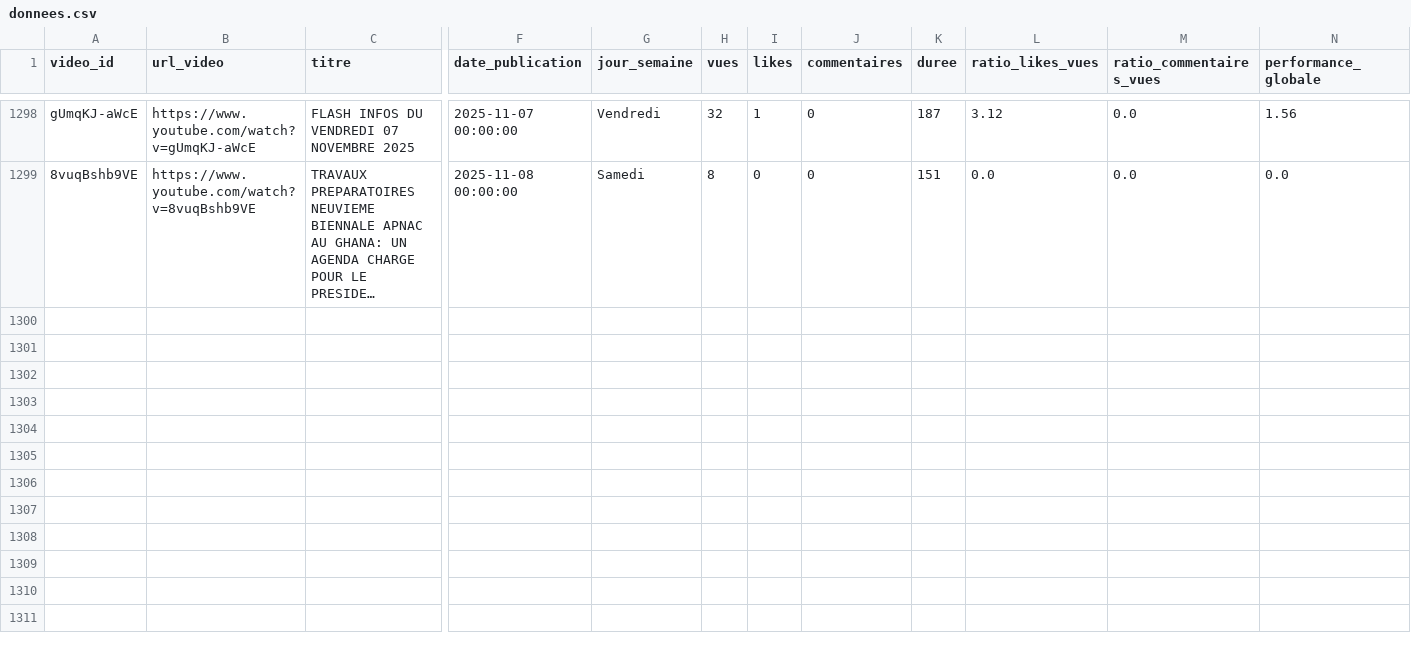
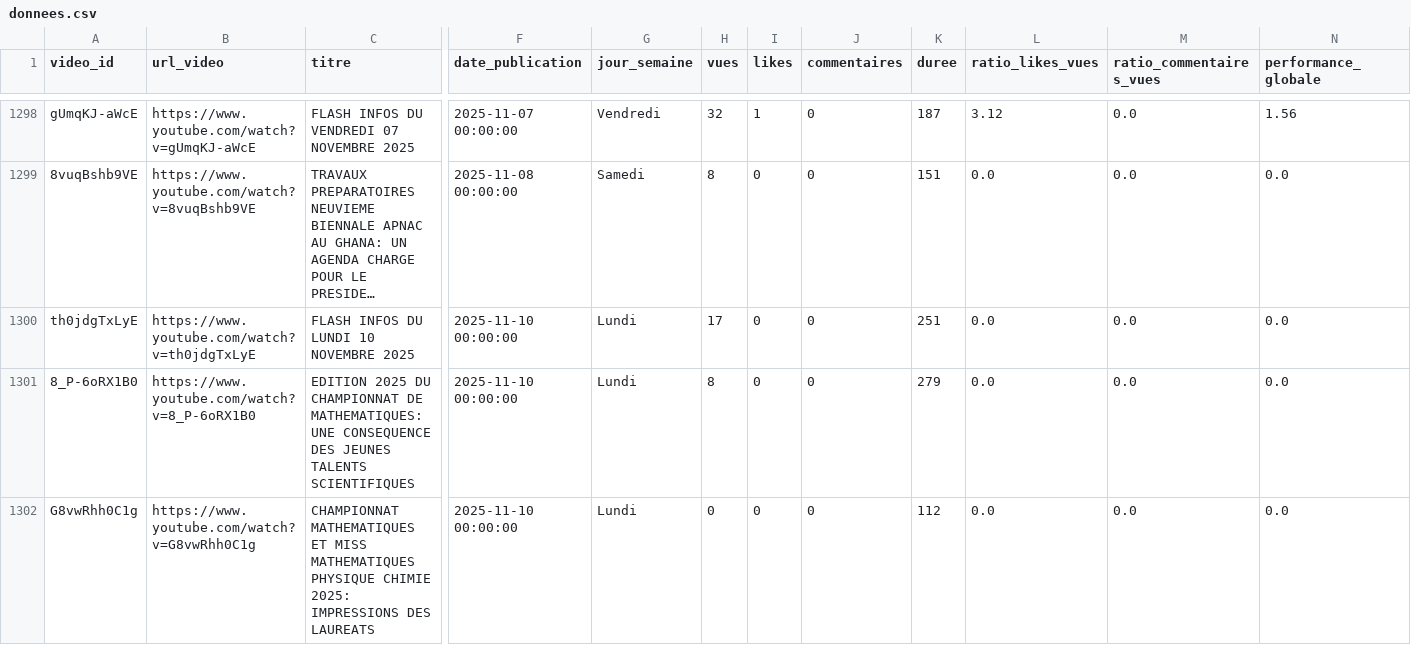
Before and after one commit to duv40/AN-Project, a CSV file: donnees.csv, drawn as a sheet; only a part is shown, gaps mark what is left out; long unchanged cells end in …; rows hold the shown columns only; the diff covers the shown part only; the diff names each change by its address in the sheet, - before the commit and + after, or states it on an @@ line.

```diff
--- a/donnees.csv
+++ b/donnees.csv
+row 1300: th0jdgTxLyE | https://www.youtube.com/watch?v=th0jdgTxLyE | FLASH INFOS DU LUNDI 10 NOVEMBRE 2025 | 2025-11-10 00:00:00 | Lundi | 17 | 0 | 0 | 251 | 0.0 | 0.0 | 0.0
+row 1301: 8_P-6oRX1B0 | https://www.youtube.com/watch?v=8_P-6oRX1B0 | EDITION 2025 DU CHAMPIONNAT DE MATHEMATIQUES: UNE CONSEQUENCE DES JEUNES TALENTS SCIENTIFIQUES | 2025-11-10 00:00:00 | Lundi | 8 | 0 | 0 | 279 | 0.0 | 0.0 | 0.0
+row 1302: G8vwRhh0C1g | https://www.youtube.com/watch?v=G8vwRhh0C1g | CHAMPIONNAT MATHEMATIQUES ET MISS MATHEMATIQUES PHYSIQUE CHIMIE 2025: IMPRESSIONS DES LAUREATS | 2025-11-10 00:00:00 | Lundi | 0 | 0 | 0 | 112 | 0.0 | 0.0 | 0.0
```
Also changed, not shown: 3 added rows elsewhere in this file.
